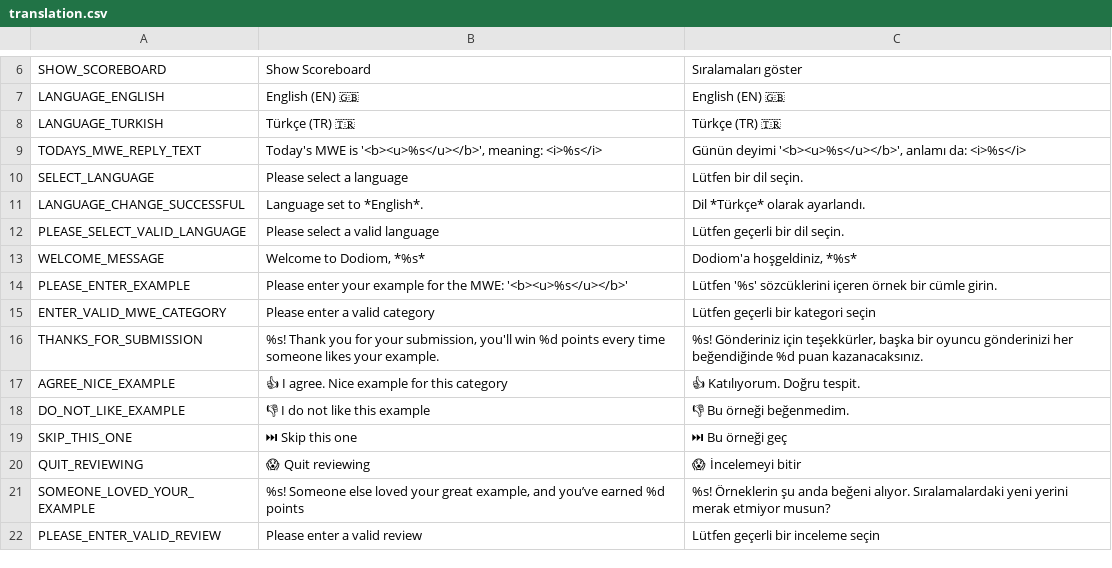
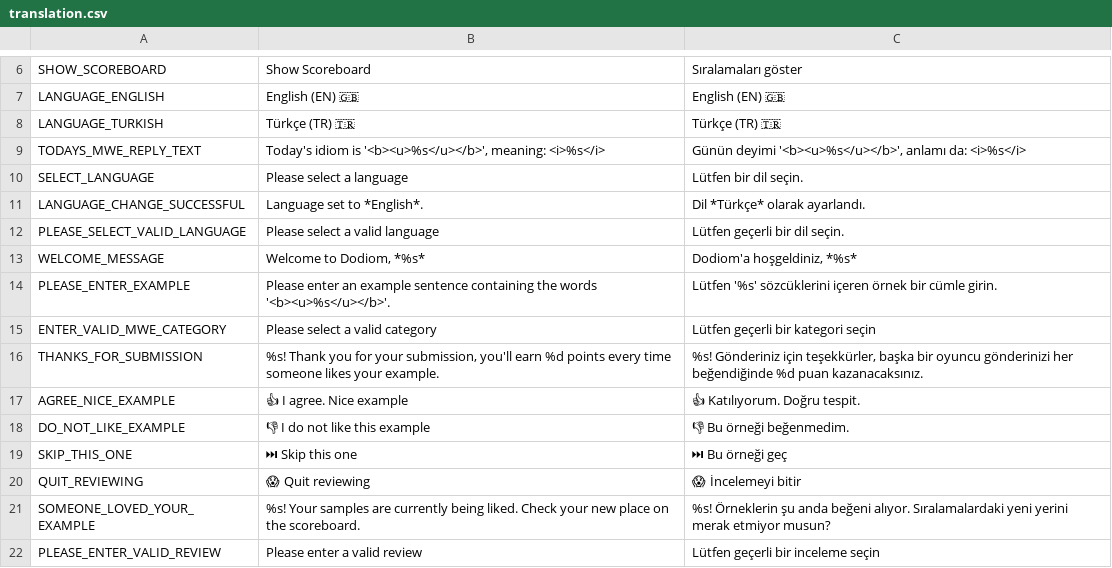
Before and after one commit to Dodiom/dodiom, a CSV file: utils/translation/translation.csv, drawn as a sheet; only a part is shown, gaps mark what is left out; the diff covers the shown part only.

```diff
--- a/utils/translation/translation.csv
+++ b/utils/translation/translation.csv
@@ -8,3 +8,3 @@ LANGUAGE_ENGLISH,English (EN) 🇬🇧,English (EN) 🇬🇧
 LANGUAGE_TURKISH,Türkçe (TR) 🇹🇷,Türkçe (TR) 🇹🇷
-TODAYS_MWE_REPLY_TEXT,"Today's MWE is '<b><u>%s</u></b>', meaning: <i>%s</i>","Günün deyimi '<b><u>%s</u></b>', anlamı da: <i>%s</i>"
+TODAYS_MWE_REPLY_TEXT,"Today's idiom is '<b><u>%s</u></b>', meaning: <i>%s</i>","Günün deyimi '<b><u>%s</u></b>', anlamı da: <i>%s</i>"
 SELECT_LANGUAGE,Please select a language,Lütfen bir dil seçin.
@@ -13,6 +13,6 @@ PLEASE_SELECT_VALID_LANGUAGE,Please select a valid language,Lütfen geçerli bir
 WELCOME_MESSAGE,"Welcome to Dodiom, *%s*","Dodiom'a hoşgeldiniz, *%s*"
-PLEASE_ENTER_EXAMPLE,Please enter your example for the MWE: '<b><u>%s</u></b>',Lütfen '%s' sözcüklerini  içeren örnek bir cümle girin.
-ENTER_VALID_MWE_CATEGORY,Please enter a valid category,Lütfen geçerli bir kategori seçin
-THANKS_FOR_SUBMISSION,"%s! Thank you for your submission, you'll win %d points every time someone likes your example.","%s! Gönderiniz için teşekkürler, başka bir oyuncu gönderinizi her beğendiğinde %d puan kazanacaksınız."
-AGREE_NICE_EXAMPLE,👍 I agree. Nice example for this category,👍 Katılıyorum. Doğru tespit.
+PLEASE_ENTER_EXAMPLE,Please enter an example sentence containing the words '<b><u>%s</u></b>'.,Lütfen '%s' sözcüklerini  içeren örnek bir cümle girin.
+ENTER_VALID_MWE_CATEGORY,Please select a valid category,Lütfen geçerli bir kategori seçin
+THANKS_FOR_SUBMISSION,"%s! Thank you for your submission, you'll earn %d points every time someone likes your example.","%s! Gönderiniz için teşekkürler, başka bir oyuncu gönderinizi her beğendiğinde %d puan kazanacaksınız."
+AGREE_NICE_EXAMPLE,👍 I agree. Nice example ,👍 Katılıyorum. Doğru tespit.
 DO_NOT_LIKE_EXAMPLE,👎 I do not like this example,👎 Bu örneği beğenmedim.
@@ -20,3 +20,3 @@ SKIP_THIS_ONE,⏭ Skip this one,⏭ Bu örneği geç
 QUIT_REVIEWING,😱 Quit reviewing,😱 İncelemeyi bitir
-SOMEONE_LOVED_YOUR_EXAMPLE,"%s! Someone else loved your great example, and you’ve earned %d points",%s! Örneklerin şu anda beğeni alıyor. Sıralamalardaki yeni yerini merak etmiyor musun?
+SOMEONE_LOVED_YOUR_EXAMPLE,%s! Your samples are currently being liked. Check your new place on the scoreboard.,%s! Örneklerin şu anda beğeni alıyor. Sıralamalardaki yeni yerini merak etmiyor musun?
 PLEASE_ENTER_VALID_REVIEW,Please enter a valid review,Lütfen geçerli bir inceleme seçin
```
Also changed, not shown: 38 edited cells elsewhere in this file, 1 other file.
